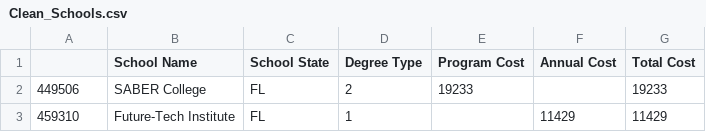
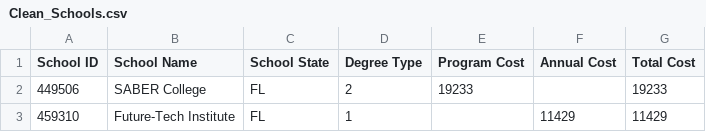
Before and after one commit to Project-1-2021/ValueOfCollege, a CSV file: Clean_Data/Clean_Schools.csv, drawn as a sheet; only a part is shown.

```diff
--- a/Clean_Data/Clean_Schools.csv
+++ b/Clean_Data/Clean_Schools.csv
@@ -1,2 +1,2 @@
-,School Name,School State,Degree Type,Program Cost,Annual Cost,Total Cost
+School ID,School Name,School State,Degree Type,Program Cost,Annual Cost,Total Cost
 449506,SABER College,FL,2,19233,,19233
```
Also changed, not shown: Clean_Data/Clean_Occupations.csv, 5 other files.
